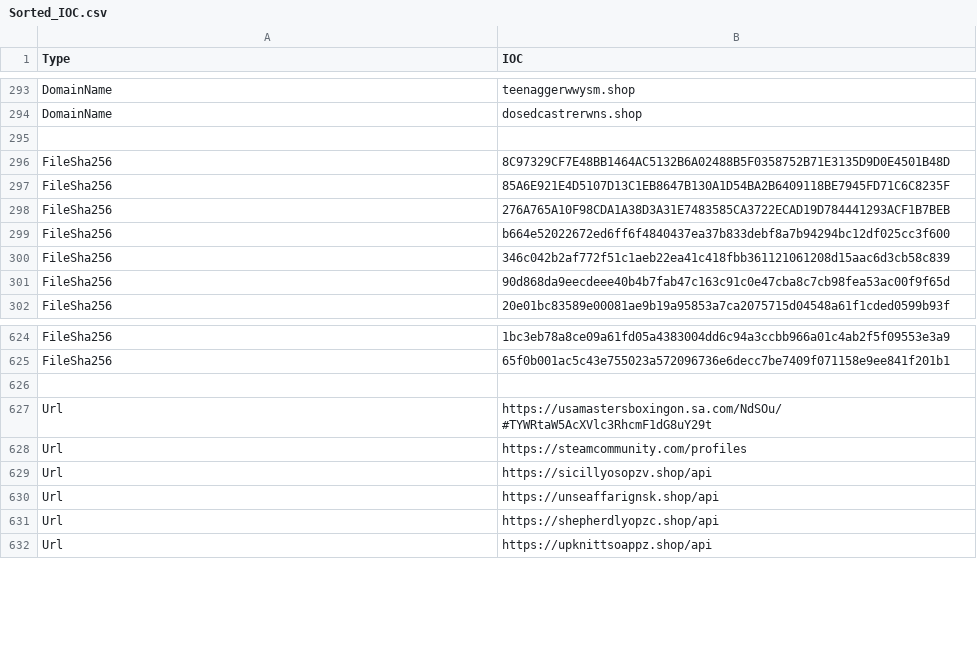
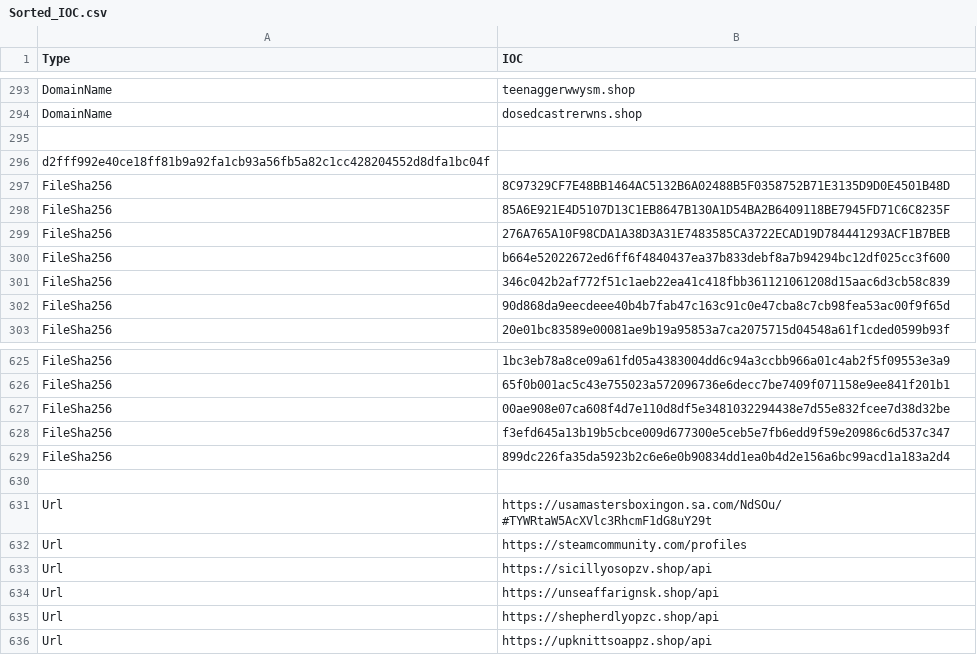
Before and after one commit to yarivdv/SORTED_IOC, a CSV file: Sorted_IOC.csv, drawn as a sheet; only a part is shown, gaps mark what is left out.

Commit message:
Update Sorted_IOC.csv

```diff
--- a/Sorted_IOC.csv
+++ b/Sorted_IOC.csv
@@ -295,2 +295,3 @@ DomainName,dosedcastrerwns.shop
 
+d2fff992e40ce18ff81b9a92fa1cb93a56fb5a82c1cc428204552d8dfa1bc04f
 FileSha256,8C97329CF7E48BB1464AC5132B6A02488B5F0358752B71E3135D9D0E4501B48D
@@ -625,2 +626,5 @@ FileSha256,1bc3eb78a8ce09a61fd05a4383004dd6c94a3ccbb966a01c4ab2f5f09553e3a9
 FileSha256,65f0b001ac5c43e755023a572096736e6decc7be7409f071158e9ee841f201b1
+FileSha256,00ae908e07ca608f4d7e110d8df5e3481032294438e7d55e832fcee7d38d32be
+FileSha256,f3efd645a13b19b5cbce009d677300e5ceb5e7fb6edd9f59e20986c6d537c347
+FileSha256,899dc226fa35da5923b2c6e6e0b90834dd1ea0b4d2e156a6bc99acd1a183a2d4
 
```
